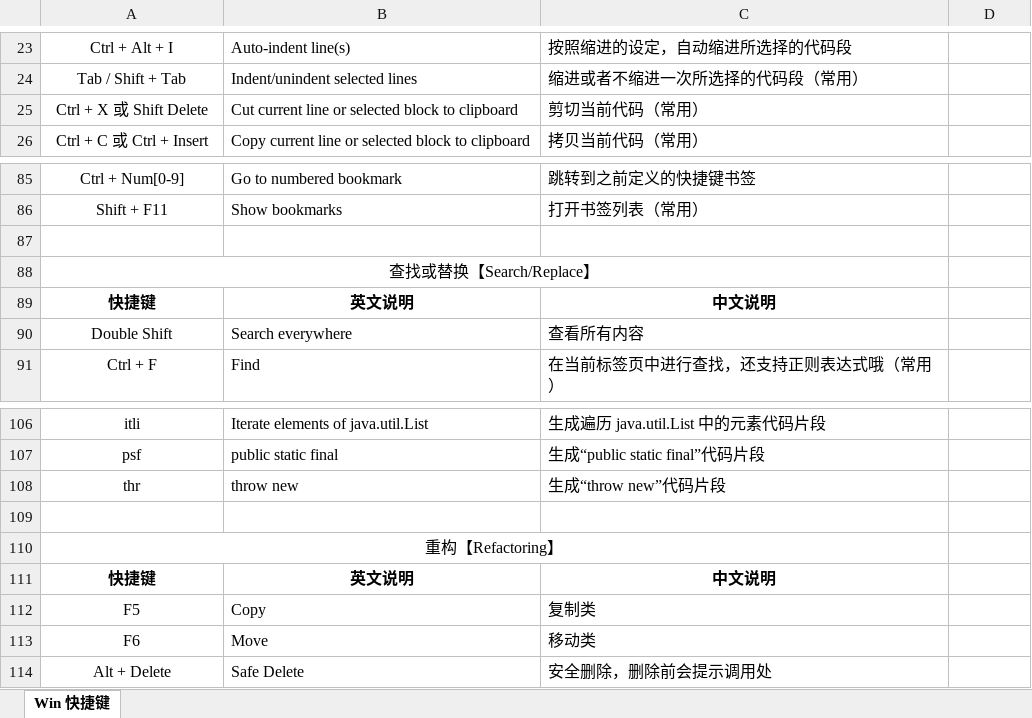
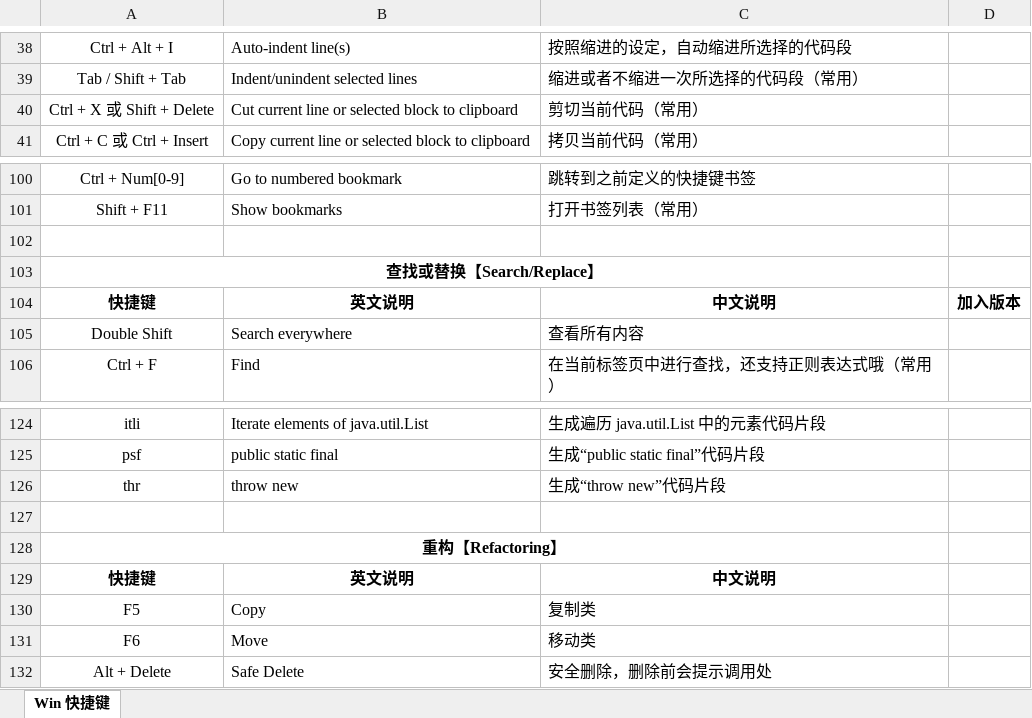
Before and after one commit to MooNkirA/code-learning-note, an Excel workbook: resources/attachments/IDE/IntelliJ IDEA 快捷键.xlsx, sheet Win 快捷键, drawn as a sheet; only a part is shown, gaps mark what is left out; values as stored, in another font and other column widths than the file's, no borders; conditional formats not drawn; addresses are those after the commit; the diff covers the shown part only; the diff names each change by its address in the sheet, - before the commit and + after, or states it on an @@ line.

```diff
--- a/resources/attachments/IDE/IntelliJ IDEA 快捷键.xlsx (sheet Win 快捷键)
+++ b/resources/attachments/IDE/IntelliJ IDEA 快捷键.xlsx (sheet Win 快捷键)
-A40: Ctrl + X 或 Shift Delete
+A40: Ctrl + X 或 Shift + Delete
-A103 bold: off
+A103 bold: on
-D104: (empty)
+D104: 加入版本
-A128 bold: off
+A128 bold: on
```
Also changed, not shown: 11 added rows, 5 removed rows, 12 moved rows, 23 edited cells and cell formats elsewhere in this sheet, 20 other files.
